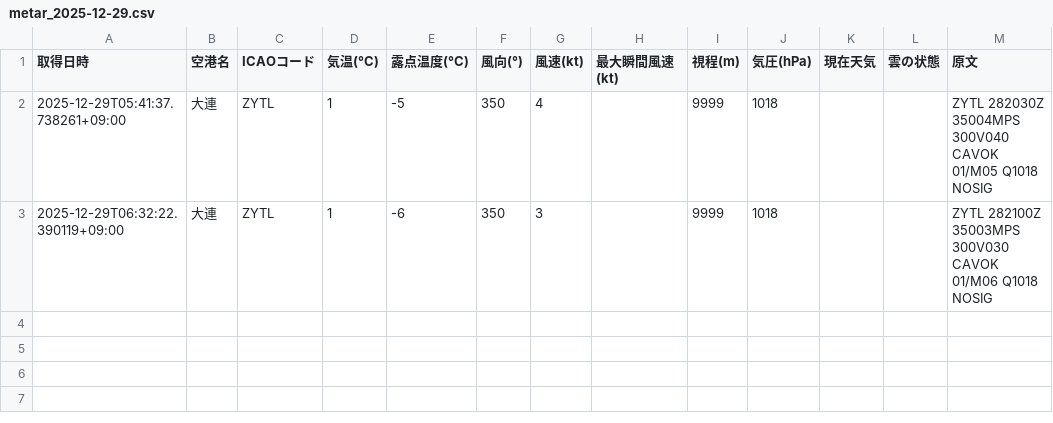
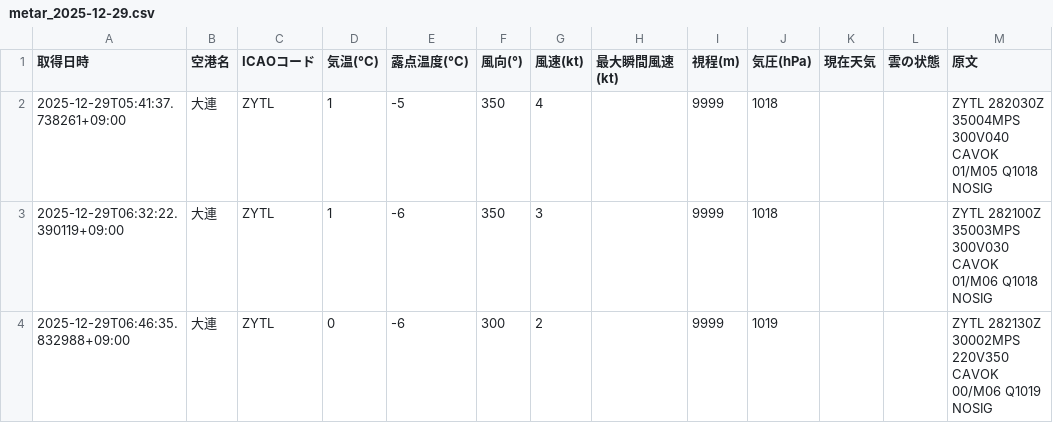
Before and after one commit to sun-1090/MATER-and-TAF, a CSV file: data/大連/metar_2025-12-29.csv, drawn as a sheet.

```diff
--- a/data/大連/metar_2025-12-29.csv
+++ b/data/大連/metar_2025-12-29.csv
@@ -3 +3,2 @@
 2025-12-29T06:32:22.390119+09:00,大連,ZYTL,1,-6,350,3,,9999,1018,,,ZYTL 282100Z 35003MPS 300V030 CAVOK 01/M06 Q1018 NOSIG
+2025-12-29T06:46:35.832988+09:00,大連,ZYTL,0,-6,300,2,,9999,1019,,,ZYTL 282130Z 30002MPS 220V350 CAVOK 00/M06 Q1019 NOSIG
```
Also changed, not shown: data/天津/metar_2025-12-29.csv, data/成田/metar_2025-12-29.csv, 1 other file.
